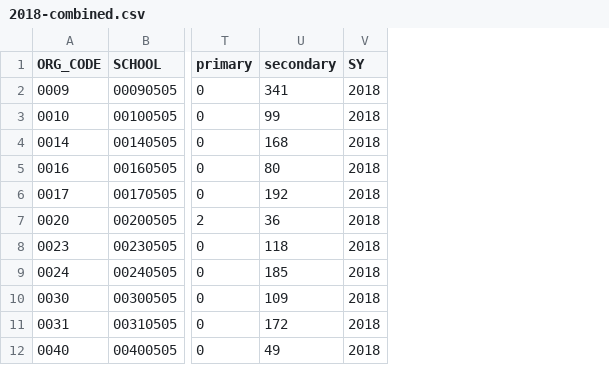
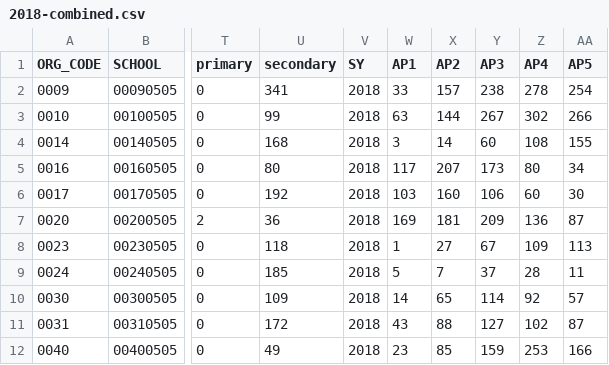
Before and after one commit to mbae-org/spark-digital-equity, a CSV file: src/data/excel/2018-combined.csv, drawn as a sheet; only a part is shown, gaps mark what is left out; the diff names each change by its address in the sheet, - before the commit and + after, or states it on an @@ line.

Commit message:
- commit csv data

```diff
--- a/src/data/excel/2018-combined.csv
+++ b/src/data/excel/2018-combined.csv
+column W (AP1), rows 2-12: 33 | 63 | 3 | 117 | 103 | 169 | 1 | 5 | 14 | 43 | 23
+column X (AP2), rows 2-12: 157 | 144 | 14 | 207 | 160 | 181 | 27 | 7 | 65 | 88 | 85
+column Y (AP3), rows 2-12: 238 | 267 | 60 | 173 | 106 | 209 | 67 | 37 | 114 | 127 | 159
+column Z (AP4), rows 2-12: 278 | 302 | 108 | 80 | 60 | 136 | 109 | 28 | 92 | 102 | 253
+column AA (AP5), rows 2-12: 254 | 266 | 155 | 34 | 30 | 87 | 113 | 11 | 57 | 87 | 166
```
Also changed, not shown: src/data/excel/2016-combined.csv, 2 other files.
